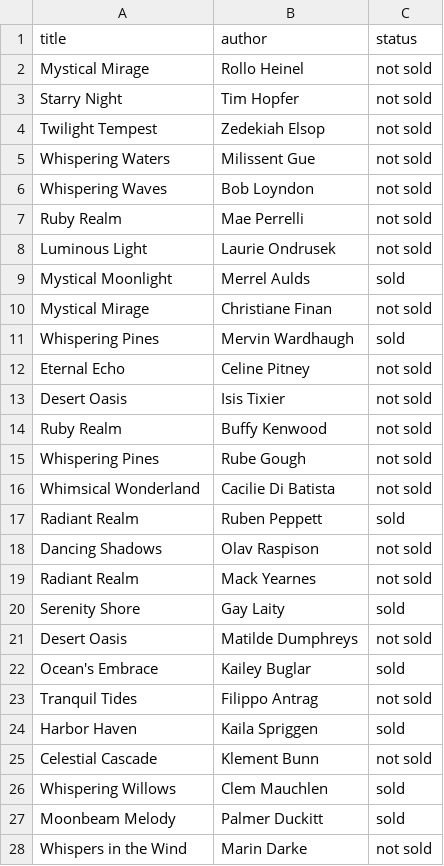
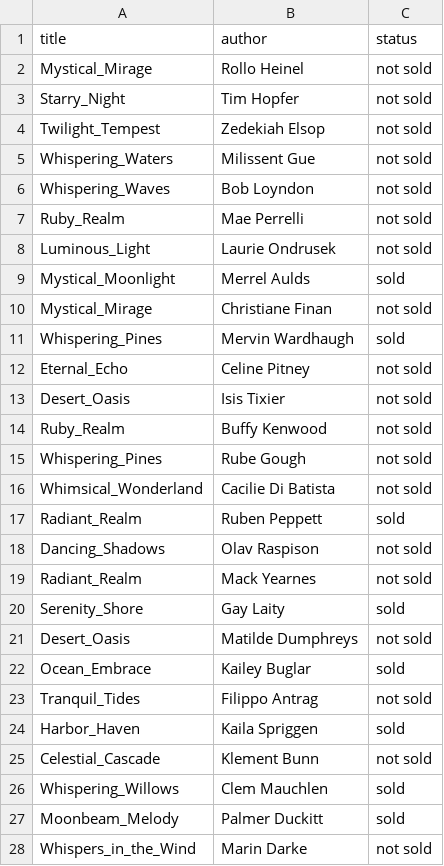
Before and after one commit to reyesrar/proyecto-labPr2, a CSV file: bin/data/books.csv, drawn as a sheet; only a part is shown; the diff covers the shown part only.

```diff
--- a/bin/data/books.csv
+++ b/bin/data/books.csv
@@ -2,27 +2,27 @@ title,author ,status
-Mystical Mirage,Rollo Heinel,not sold
-Starry Night,Tim Hopfer,not sold
-Twilight Tempest,Zedekiah Elsop,not sold
-Whispering Waters,Milissent Gue,not sold
-Whispering Waves,Bob Loyndon,not sold
-Ruby Realm,Mae Perrelli,not sold
-Luminous Light,Laurie Ondrusek,not sold
-Mystical Moonlight,Merrel Aulds,sold
-Mystical Mirage,Christiane Finan,not sold
-Whispering Pines,Mervin Wardhaugh,sold
-Eternal Echo,Celine Pitney,not sold
-Desert Oasis,Isis Tixier,not sold
-Ruby Realm,Buffy Kenwood,not sold
-Whispering Pines,Rube Gough,not sold
-Whimsical Wonderland,Cacilie Di Batista,not sold
-Radiant Realm,Ruben Peppett,sold
-Dancing Shadows,Olav Raspison,not sold
-Radiant Realm,Mack Yearnes,not sold
-Serenity Shore,Gay Laity,sold
-Desert Oasis,Matilde Dumphreys,not sold
-Ocean's Embrace,Kailey Buglar,sold
-Tranquil Tides,Filippo Antrag,not sold
-Harbor Haven,Kaila Spriggen,sold
-Celestial Cascade,Klement Bunn,not sold
-Whispering Willows,Clem Mauchlen,sold
-Moonbeam Melody,Palmer Duckitt,sold
-Whispers in the Wind,Marin Darke,not sold
+Mystical_Mirage,Rollo Heinel,not sold
+Starry_Night,Tim Hopfer,not sold
+Twilight_Tempest,Zedekiah Elsop,not sold
+Whispering_Waters,Milissent Gue,not sold
+Whispering_Waves,Bob Loyndon,not sold
+Ruby_Realm,Mae Perrelli,not sold
+Luminous_Light,Laurie Ondrusek,not sold
+Mystical_Moonlight,Merrel Aulds,sold
+Mystical_Mirage,Christiane Finan,not sold
+Whispering_Pines,Mervin Wardhaugh,sold
+Eternal_Echo,Celine Pitney,not sold
+Desert_Oasis,Isis Tixier,not sold
+Ruby_Realm,Buffy Kenwood,not sold
+Whispering_Pines,Rube Gough,not sold
+Whimsical_Wonderland,Cacilie Di Batista,not sold
+Radiant_Realm,Ruben Peppett,sold
+Dancing_Shadows,Olav Raspison,not sold
+Radiant_Realm,Mack Yearnes,not sold
+Serenity_Shore,Gay Laity,sold
+Desert_Oasis,Matilde Dumphreys,not sold
+Ocean_Embrace,Kailey Buglar,sold
+Tranquil_Tides,Filippo Antrag,not sold
+Harbor_Haven,Kaila Spriggen,sold
+Celestial_Cascade,Klement Bunn,not sold
+Whispering_Willows,Clem Mauchlen,sold
+Moonbeam_Melody,Palmer Duckitt,sold
+Whispers_in_the_Wind,Marin Darke,not sold
```
Also changed, not shown: 73 edited cells elsewhere in this file, 6 other files.
